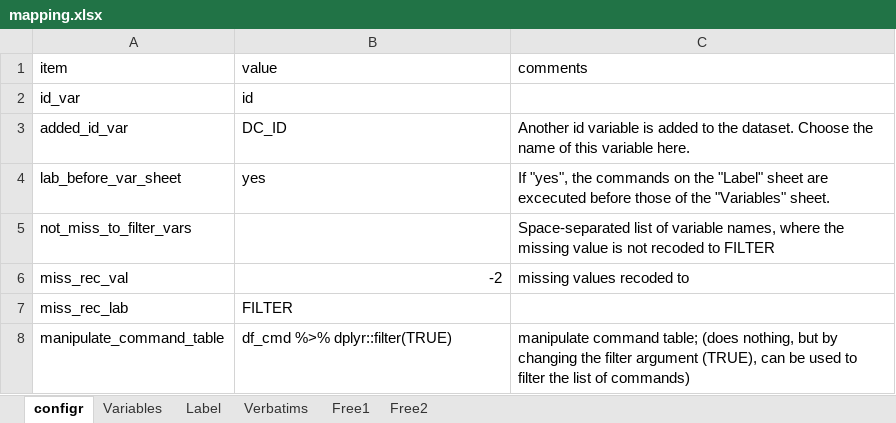
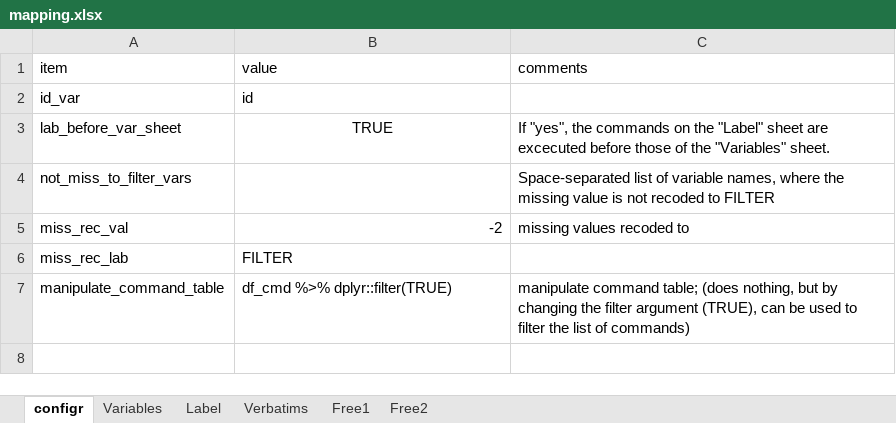
Before and after one commit to urswilke/datadaptor, an Excel workbook: inst/extdata/mapping.xlsx, sheet configr, drawn as a sheet; values as stored, in another font and other column widths than the file's, no borders; removed rows and columns are numbered as before the commit, all else as after; the diff names each change by its address in the sheet, - before the commit and + after, or states it on an @@ line.

```diff
--- a/inst/extdata/mapping.xlsx (sheet configr)
+++ b/inst/extdata/mapping.xlsx (sheet configr)
-row 3: added_id_var | DC_ID | Another id variable is added to the dataset. Choose the name of this variable here.
-B3 (value): yes
+B3 (value): TRUE
-B3 alignment: left
+B3 alignment: center
```
Also changed, not shown: 5 other files.
